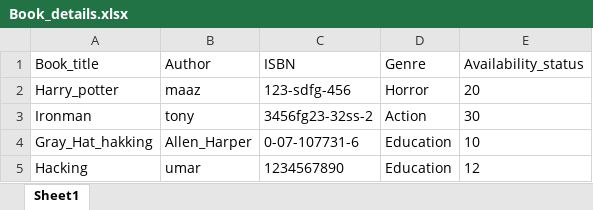
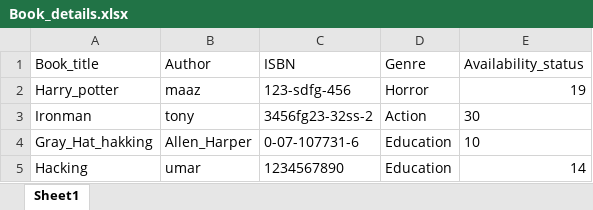
Before and after one commit to mumarkhan94/PIPAssignment1, an Excel workbook: MainAssignment/DataFile/Book_details.xlsx, sheet Sheet1, drawn as a sheet; values as stored, in another font and other column widths than the file's, no borders; the diff names each change by its address in the sheet, - before the commit and + after, or states it on an @@ line.

Commit message:
Added comman variable class for comman use added barrow book class tp barrow book.

```diff
--- a/MainAssignment/DataFile/Book_details.xlsx (sheet Sheet1)
+++ b/MainAssignment/DataFile/Book_details.xlsx (sheet Sheet1)
-E2 (Availability_status): 20
+E2 (Availability_status): 19
-E5 (Availability_status): 12
+E5 (Availability_status): 14
```
Also changed, not shown: 11 other files.
